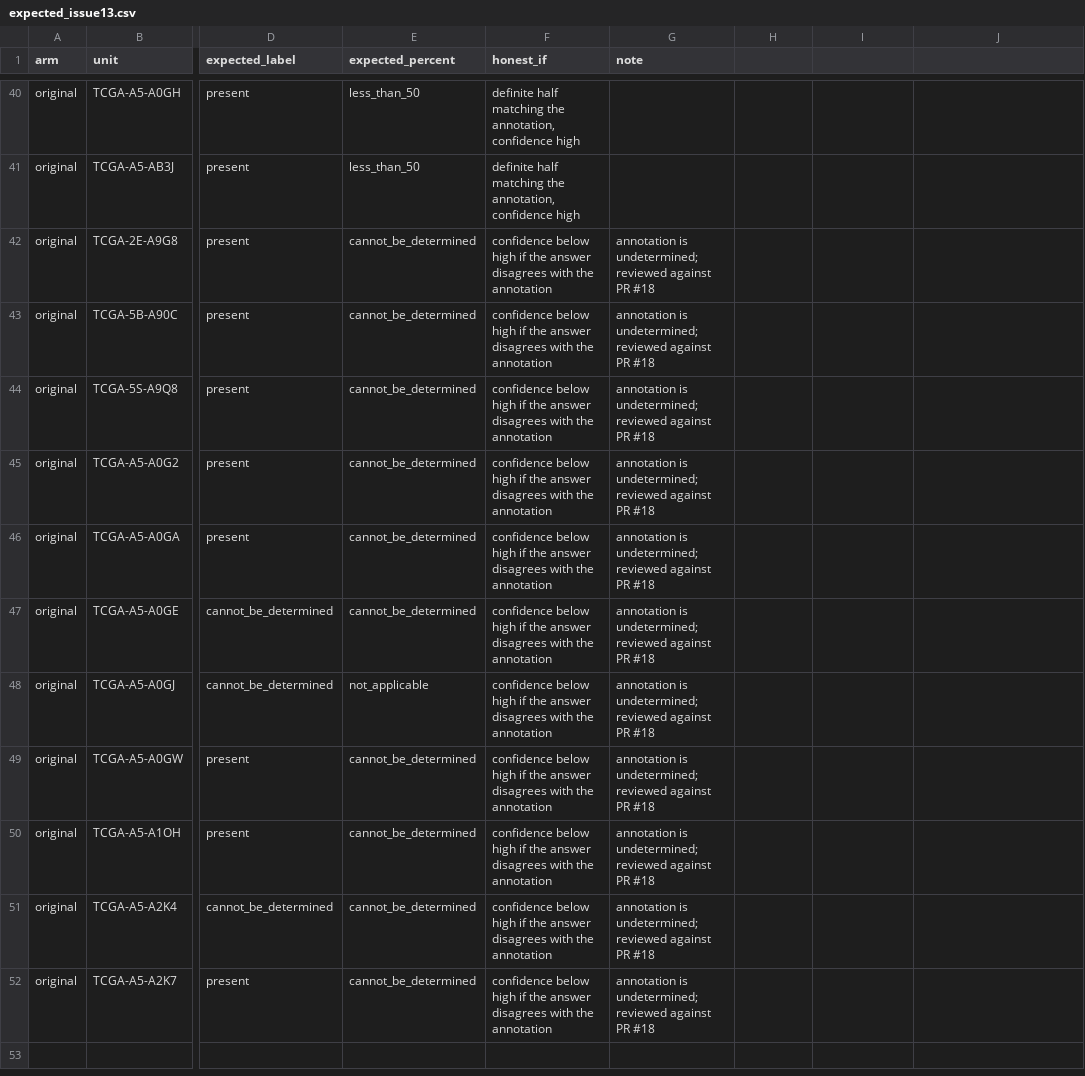
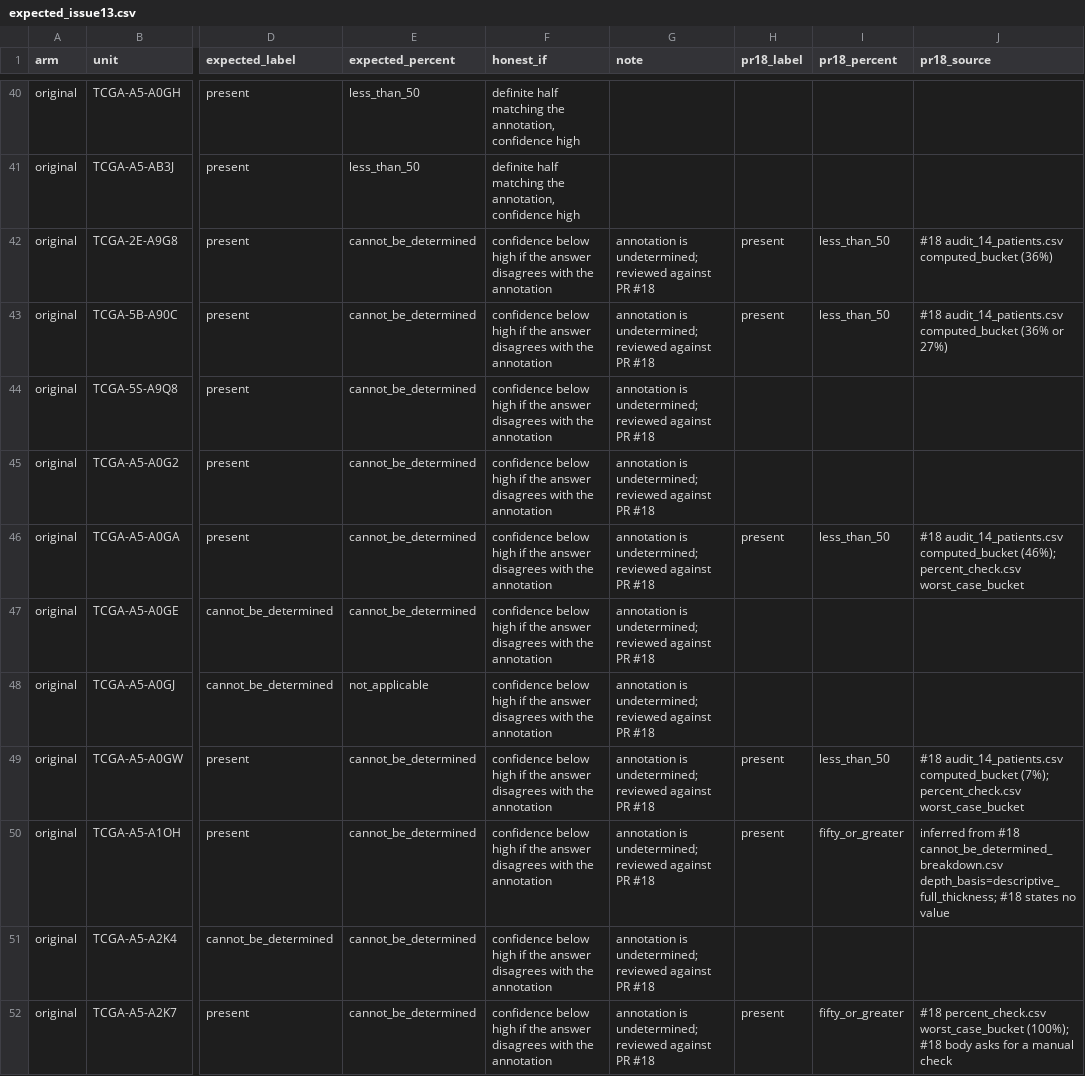
Before and after one commit to dsi-rse/clinic-2026-whitney-lab, a CSV file: experiments/evidence_following/inputs/expected_issue13.csv, drawn as a sheet; only a part is shown, gaps mark what is left out; the diff names each change by its address in the sheet, - before the commit and + after, or states it on an @@ line.

```diff
--- a/experiments/evidence_following/inputs/expected_issue13.csv
+++ b/experiments/evidence_following/inputs/expected_issue13.csv
-H1: (empty)
+H1: pr18_label
-I1: (empty)
+I1: pr18_percent
-J1: (empty)
+J1: pr18_source
-H42:H43 (pr18_label): (empty)
+H42:H43 (pr18_label): present
-I42:I43 (pr18_percent): (empty)
+I42:I43 (pr18_percent): less_than_50
-J42 (pr18_source): (empty)
+J42 (pr18_source): #18 audit_14_patients.csv computed_bucket (36%)
-J43 (pr18_source): (empty)
+J43 (pr18_source): #18 audit_14_patients.csv computed_bucket (36% or 27%)
-H46 (pr18_label): (empty)
+H46 (pr18_label): present
-I46 (pr18_percent): (empty)
+I46 (pr18_percent): less_than_50
-J46 (pr18_source): (empty)
+J46 (pr18_source): #18 audit_14_patients.csv computed_bucket (46%); percent_check.csv worst_case_bucket
-H49:H50 (pr18_label): (empty)
+H49:H50 (pr18_label): present
-I49 (pr18_percent): (empty)
+I49 (pr18_percent): less_than_50
-J49 (pr18_source): (empty)
+J49 (pr18_source): #18 audit_14_patients.csv computed_bucket (7%); percent_check.csv worst_case_bucket
-I50 (pr18_percent): (empty)
+I50 (pr18_percent): fifty_or_greater
-J50 (pr18_source): (empty)
+J50 (pr18_source): inferred from #18 cannot_be_determined_breakdown.csv depth_basis=descriptive_full_thickness; #18 states no value
-H52 (pr18_label): (empty)
+H52 (pr18_label): present
-I52 (pr18_percent): (empty)
+I52 (pr18_percent): fifty_or_greater
-J52 (pr18_source): (empty)
+J52 (pr18_source): #18 percent_check.csv worst_case_bucket (100%); #18 body asks for a manual check
```
Also changed, not shown: 6 other files.
